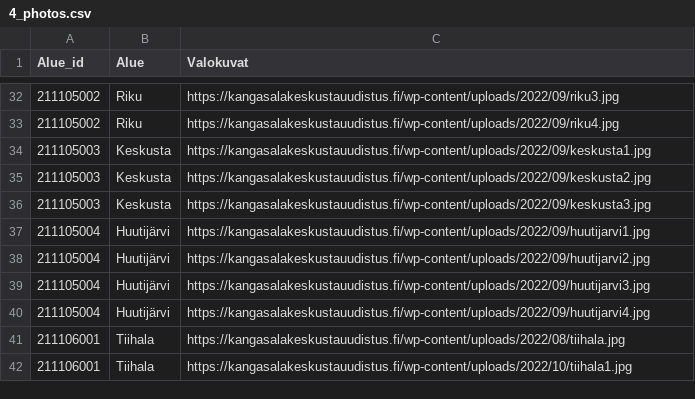
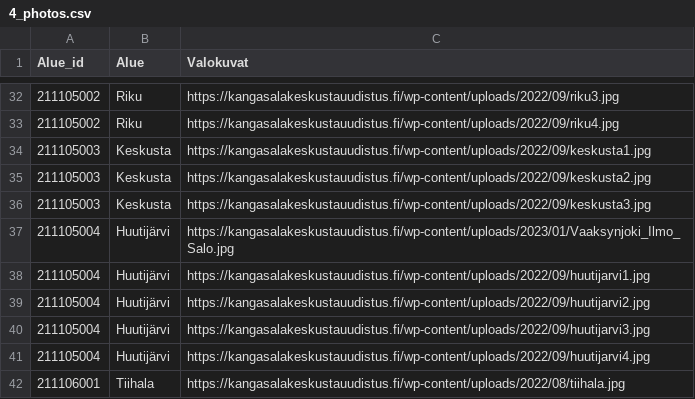
Before and after one commit to Kangasalakehitys/kaupunginosat, a CSV file: data/4_photos.csv, drawn as a sheet; only a part is shown, gaps mark what is left out; the shorter side is filled out with more unchanged rows.

Commit message:
Update 4_photos.csv

```diff
--- a/data/4_photos.csv
+++ b/data/4_photos.csv
@@ -36,2 +36,3 @@ Alue_id,Alue,Valokuvat
 211105003,Keskusta,https://kangasalakeskustauudistus.fi/wp-content/uploads/2022/09/keskusta3.jpg
+211105004,Huutijärvi,https://kangasalakeskustauudistus.fi/wp-content/uploads/2023/01/Vaaksynjoki_Ilmo_Salo.jpg
 211105004,Huutijärvi,https://kangasalakeskustauudistus.fi/wp-content/uploads/2022/09/huutijarvi1.jpg
```
